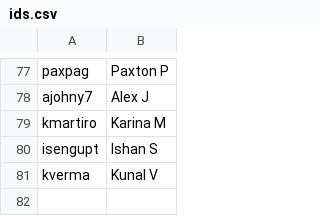
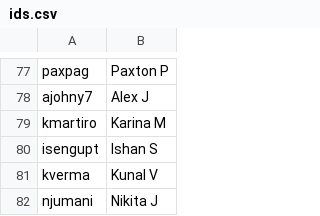
Before and after one commit to AKPsi-OT/akpsi_vote_server, a CSV file: static/ids.csv, drawn as a sheet; only a part is shown, gaps mark what is left out.

Commit message:
Update ids.csv

```diff
--- a/static/ids.csv
+++ b/static/ids.csv
@@ -81 +81,2 @@ isengupt,Ishan S
 kverma,Kunal V
+njumani, Nikita J
```
